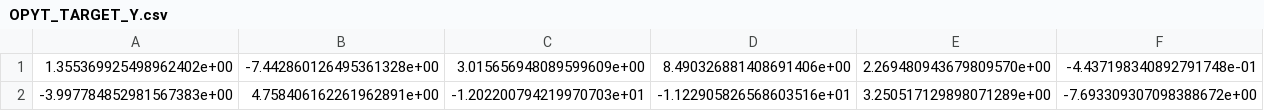
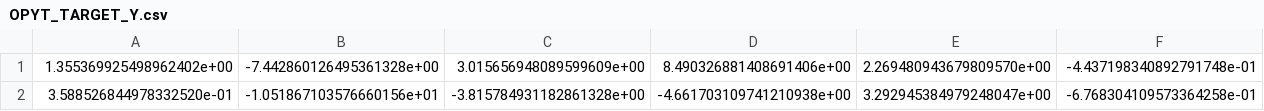
Before and after one commit to amir1m/opytimizer, a CSV file: target_opyt/OPYT_TARGET_Y.csv, drawn as a sheet; only a part is shown; removed rows and columns are numbered as before the commit, all else as after; rows hold the shown columns only; the diff names each change by its address in the sheet, - before the commit and + after, or states it on an @@ line.

Commit message:
Target attack L2 11.2

```diff
--- a/target_opyt/OPYT_TARGET_Y.csv
+++ b/target_opyt/OPYT_TARGET_Y.csv
-row 2: -3.997784852981567383e+00 | 4.758406162261962891e+00 | -1.202200794219970703e+01 | -1.122905826568603516e+01 | 3.250517129898071289e+00 | -7.693309307098388672e+00
+row 2: 3.588526844978332520e-01 | -1.051867103576660156e+01 | -3.815784931182861328e+00 | -4.661703109741210938e+00 | 3.292945384979248047e+00 | -6.768304109573364258e-01
```
Also changed, not shown: target_opyt/OPYT_TARGET_X.csv, 3 other files.
